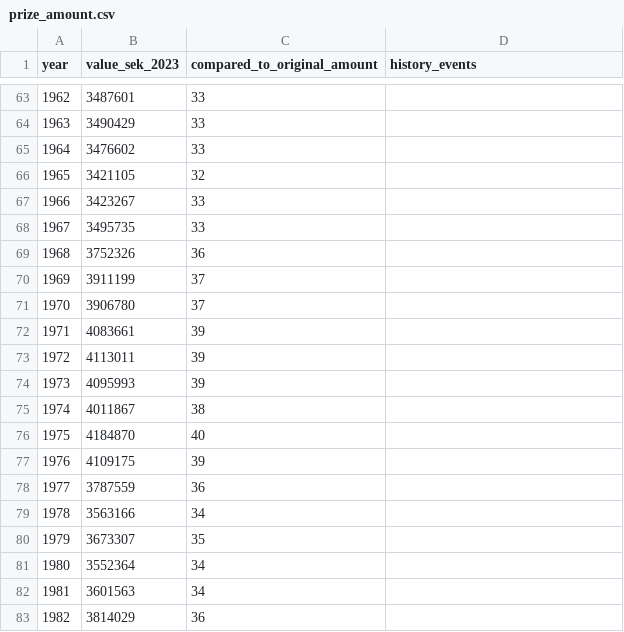
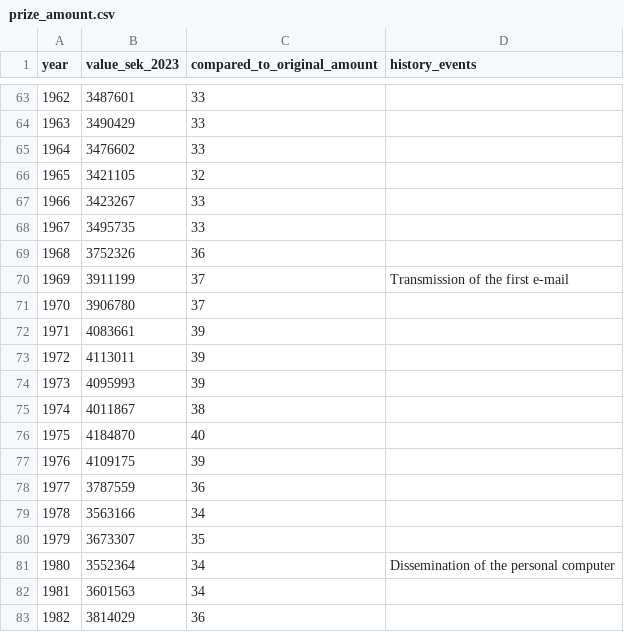
Before and after one commit to AlexandraCordeiro/nobel-visualization, a CSV file: dataset/prize_amount.csv, drawn as a sheet; only a part is shown, gaps mark what is left out.

```diff
--- a/dataset/prize_amount.csv
+++ b/dataset/prize_amount.csv
@@ -69,3 +69,3 @@ year,value_sek_2023,compared_to_original_amount,history_events
 1968,3752326,36,
-1969,3911199,37,
+1969,3911199,37,Transmission of the first e-mail
 1970,3906780,37,
@@ -80,3 +80,3 @@ year,value_sek_2023,compared_to_original_amount,history_events
 1979,3673307,35,
-1980,3552364,34,
+1980,3552364,34,Dissemination of the personal computer
 1981,3601563,34,
```
Also changed, not shown: 1 other file.
